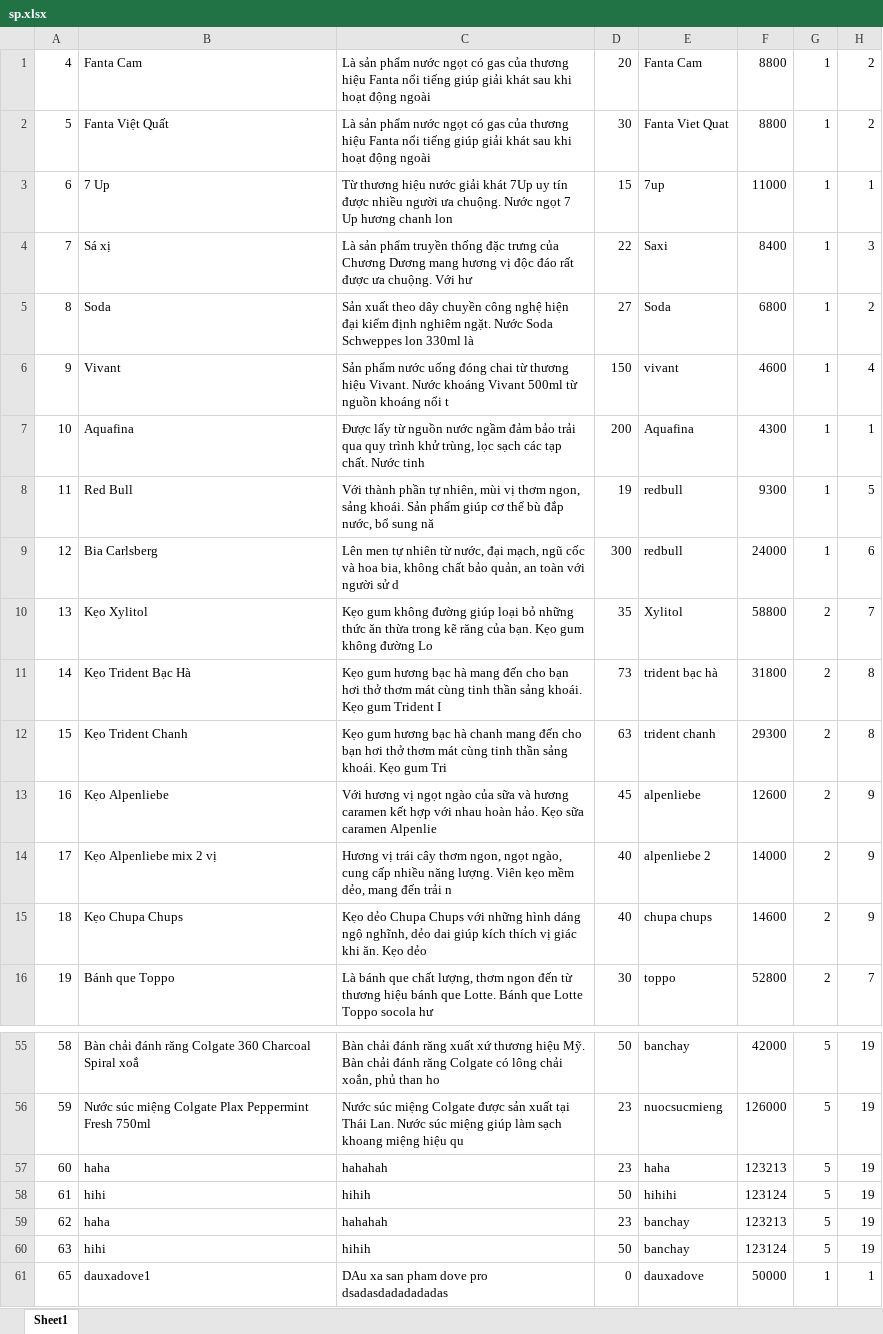
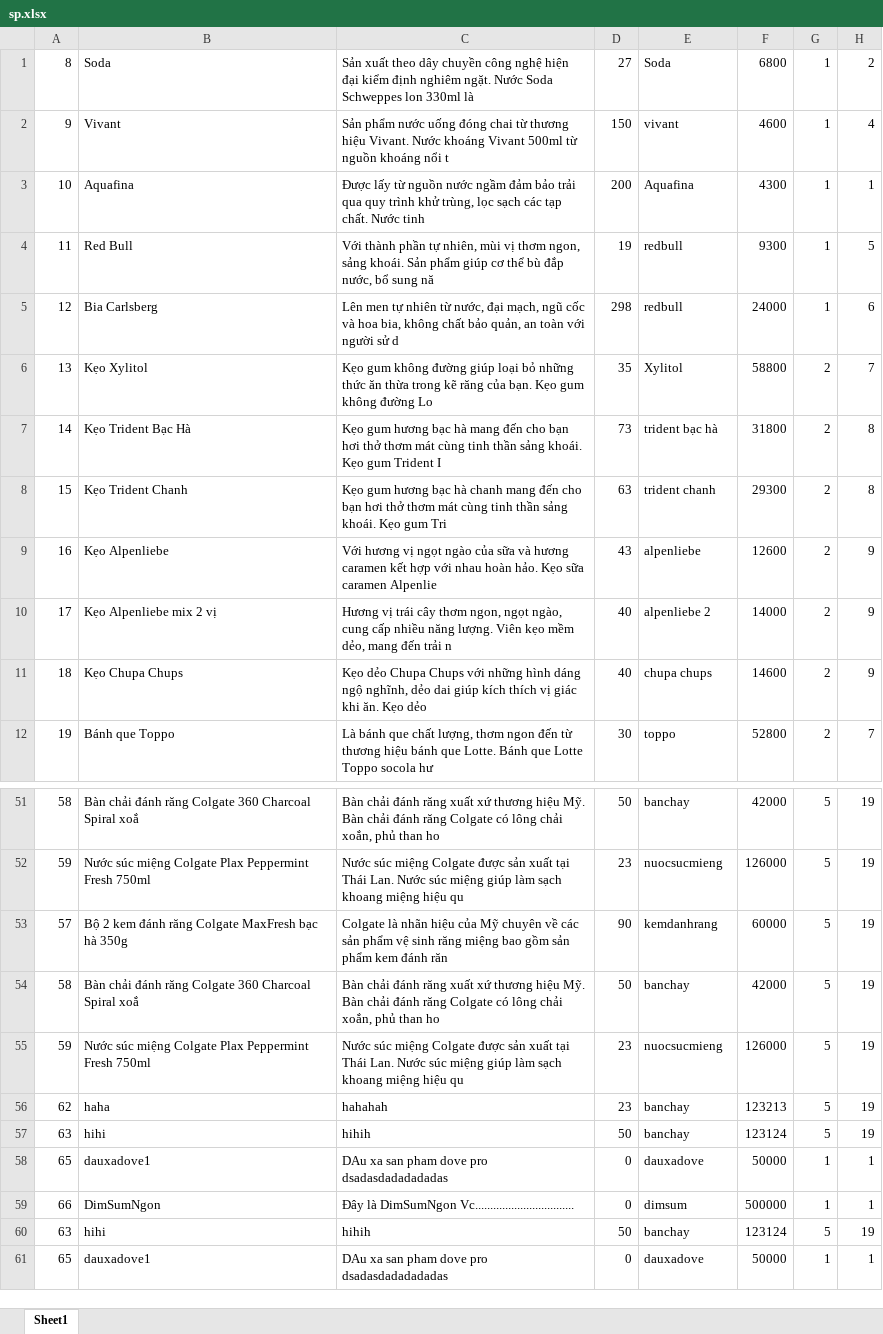
Before and after one commit to huykhaduy/QuanLySieuThiMini, an Excel workbook: src/main/java/DAL/Exel/sp.xlsx, sheet Sheet1, drawn as a sheet; only a part is shown, gaps mark what is left out; values as stored, in another font and other column widths than the file's, no borders; removed rows and columns are numbered as before the commit, all else as after; the diff names each change by its address in the sheet, - before the commit and + after, or states it on an @@ line.

Commit message:
Update Sppanel excel

```diff
--- a/src/main/java/DAL/Exel/sp.xlsx (sheet Sheet1)
+++ b/src/main/java/DAL/Exel/sp.xlsx (sheet Sheet1)
-row 1: 4 | Fanta Cam | Là sản phẩm nước ngọt có gas của thương hiệu Fanta nổi tiếng giúp giải khát sau khi hoạt động ngoài | 20 | Fanta Cam | 8800 | 1 | 2
-row 2: 5 | Fanta Việt Quất | Là sản phẩm nước ngọt có gas của thương hiệu Fanta nổi tiếng giúp giải khát sau khi hoạt động ngoài | 30 | Fanta Viet Quat | 8800 | 1 | 2
-row 3: 6 | 7 Up | Từ thương hiệu nước giải khát 7Up uy tín được nhiều người ưa chuộng. Nước ngọt 7 Up hương chanh lon | 15 | 7up | 11000 | 1 | 1
-row 4: 7 | Sá xị | Là sản phẩm truyền thống đặc trưng của Chương Dương mang hương vị độc đáo rất được ưa chuộng. Với hư | 22 | Saxi | 8400 | 1 | 3
-D5: 300
+D5: 298
-D9: 45
+D9: 43
-row 57: 60 | haha | hahahah | 23 | haha | 123213 | 5 | 19
-row 58: 61 | hihi | hihih | 50 | hihihi | 123124 | 5 | 19
+row 53: 57 | Bộ 2 kem đánh răng Colgate MaxFresh bạc hà 350g | Colgate là nhãn hiệu của Mỹ chuyên về các sản phẩm vệ sinh răng miệng bao gồm sản phẩm kem đánh răn | 90 | kemdanhrang | 60000 | 5 | 19
+row 54: 58 | Bàn chải đánh răng Colgate 360 Charcoal Spiral xoắ | Bàn chải đánh răng xuất xứ thương hiệu Mỹ. Bàn chải đánh răng Colgate có lông chải xoắn, phủ than ho | 50 | banchay | 42000 | 5 | 19
+row 55: 59 | Nước súc miệng Colgate Plax Peppermint Fresh 750ml | Nước súc miệng Colgate được sản xuất tại Thái Lan. Nước súc miệng giúp làm sạch khoang miệng hiệu qu | 23 | nuocsucmieng | 126000 | 5 | 19
+row 57: 63 | hihi | hihih | 50 | banchay | 123124 | 5 | 19
+row 58: 65 | dauxadove1 | DAu xa san pham dove pro dsadasdadadadadas | 0 | dauxadove | 50000 | 1 | 1
+row 59: 66 | DimSumNgon | Đây là DimSumNgon Vc................................. | 0 | dimsum | 500000 | 1 | 1
```
Also changed, not shown: 8 other files.
